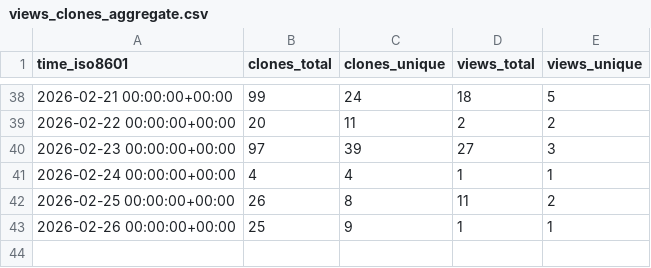
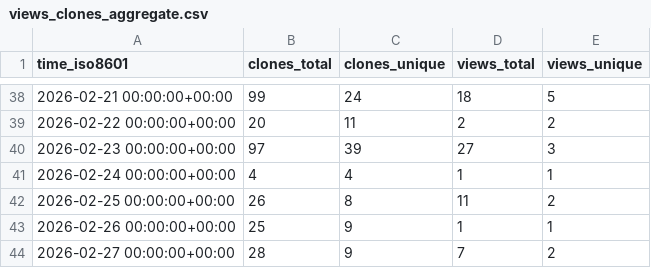
Before and after one commit to Dev-Aditya-More/PokeVerse, a CSV file: Dev-Aditya-More/PokeVerse/ghrs-data/views_clones_aggregate.csv, drawn as a sheet; only a part is shown, gaps mark what is left out; the diff names each change by its address in the sheet, - before the commit and + after, or states it on an @@ line.

```diff
--- a/Dev-Aditya-More/PokeVerse/ghrs-data/views_clones_aggregate.csv
+++ b/Dev-Aditya-More/PokeVerse/ghrs-data/views_clones_aggregate.csv
+row 44: 2026-02-27 00:00:00+00:00 | 28 | 9 | 7 | 2
```
Also changed, not shown: 1 other file.
